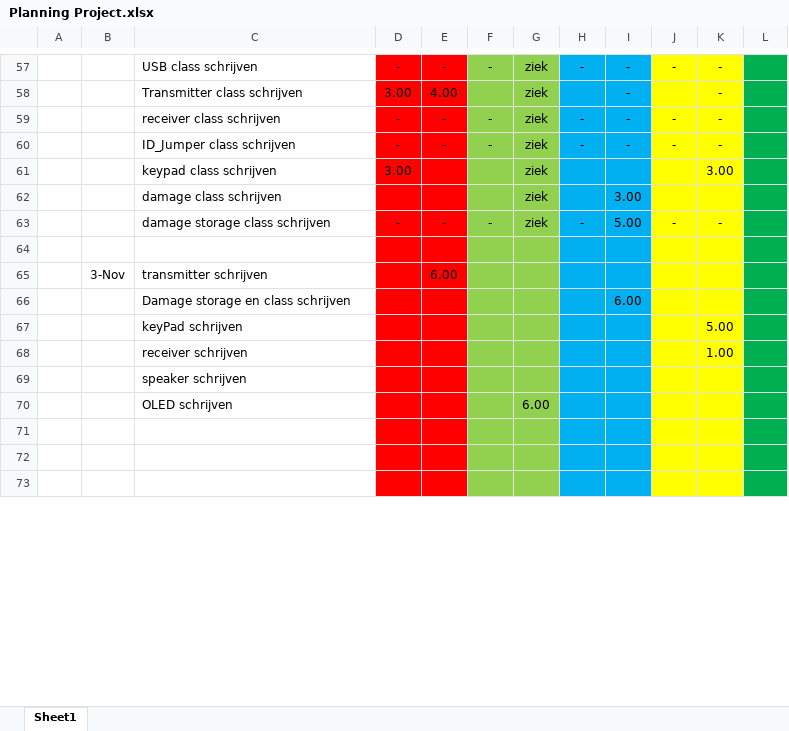
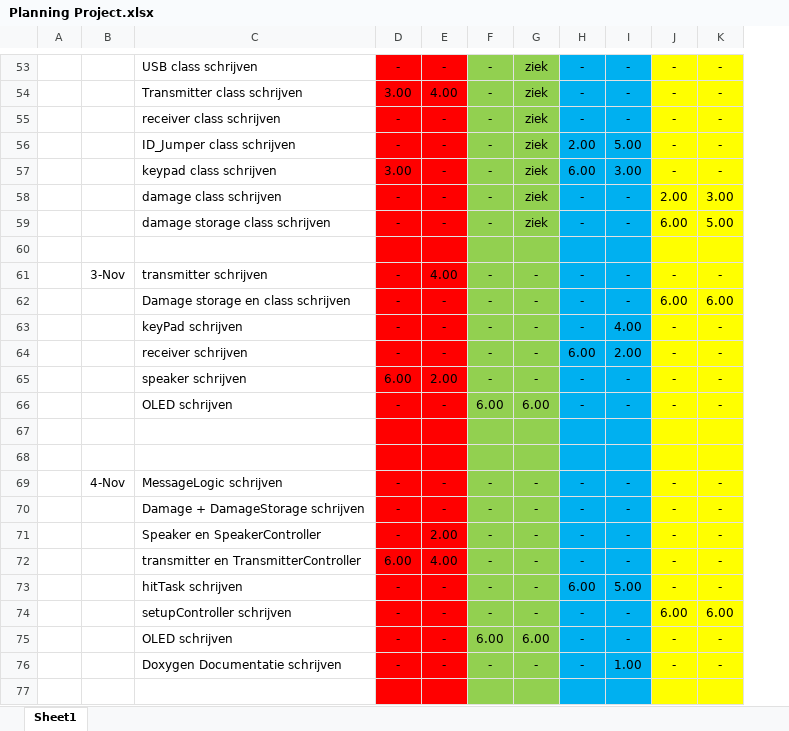
Before and after one commit to LuukSteeman/Themadevices-groep_7, an Excel workbook: Planning/Planning Project.xlsx, sheet Sheet1, drawn as a sheet; only a part is shown, gaps mark what is left out; values as stored, in another font and other column widths than the file's, no borders; removed rows and columns are numbered as before the commit, all else as after; the diff covers the shown part only; the diff names each change by its address in the sheet, - before the commit and + after, or states it on an @@ line.

```diff
--- a/Planning/Planning Project.xlsx (sheet Sheet1)
+++ b/Planning/Planning Project.xlsx (sheet Sheet1)
-column L, empty
-F54: (empty)
+F54: -
-H54: (empty)
+H54: -
-J54: (empty)
+J54: -
-H56: -
+H56: 2.00
-I56: -
+I56: 5.00
-row 61:  |  | keypad class schrijven | 3.00 |  |  | ziek |  |  |  | 3.00
-row 62:  |  | damage class schrijven |  |  |  | ziek |  | 3.00
+row 57:  |  | keypad class schrijven | 3.00 | - | - | ziek | 6.00 | 3.00 | - | -
+row 58:  |  | damage class schrijven | - | - | - | ziek | - | - | 2.00 | 3.00
-I59: 5.00
+I59: -
-J59: -
+J59: 6.00
-K59: -
+K59: 5.00
-row 65:  | 3-Nov | transmitter schrijven |  | 6.00
-row 66:  |  | Damage storage en class schrijven |  |  |  |  |  | 6.00
-row 67:  |  | keyPad schrijven |  |  |  |  |  |  |  | 5.00
-row 68:  |  | receiver schrijven |  |  |  |  |  |  |  | 1.00
-row 69:  |  | speaker schrijven
-row 70:  |  | OLED schrijven |  |  |  | 6.00
+row 61:  | 3-Nov | transmitter schrijven | - | 4.00 | - | - | - | - | - | -
+row 62:  |  | Damage storage en class schrijven | - | - | - | - | - | - | 6.00 | 6.00
+row 63:  |  | keyPad schrijven | - | - | - | - | - | 4.00 | - | -
+row 64:  |  | receiver schrijven | - | - | - | - | 6.00 | 2.00 | - | -
+row 65:  |  | speaker schrijven | 6.00 | 2.00 | - | - | - | - | - | -
+row 66:  |  | OLED schrijven | - | - | 6.00 | 6.00 | - | - | - | -
+row 69:  | 4-Nov | MessageLogic schrijven | - | - | - | - | - | - | - | -
+row 70:  |  | Damage + DamageStorage schrijven | - | - | - | - | - | - | - | -
+row 71:  |  | Speaker en SpeakerController | - | 2.00 | - | - | - | - | - | -
+row 72:  |  | transmitter en TransmitterController | 6.00 | 4.00 | - | - | - | - | - | -
+row 73:  |  | hitTask schrijven | - | - | - | - | 6.00 | 5.00 | - | -
+row 74:  |  | setupController schrijven | - | - | - | - | - | - | 6.00 | 6.00
+row 75:  |  | OLED schrijven | - | - | 6.00 | 6.00 | - | - | - | -
+row 76:  |  | Doxygen Documentatie schrijven | - | - | - | - | - | 1.00 | - | -
```
Also changed, not shown: 32 added rows, 30 removed rows, 88 edited cells and cell formats elsewhere in this sheet, formulas that keep their value.
